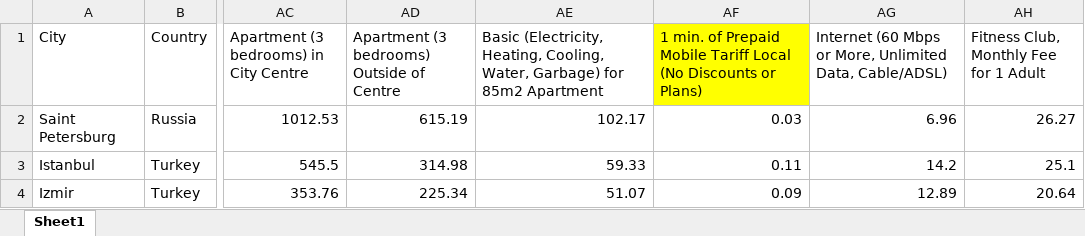
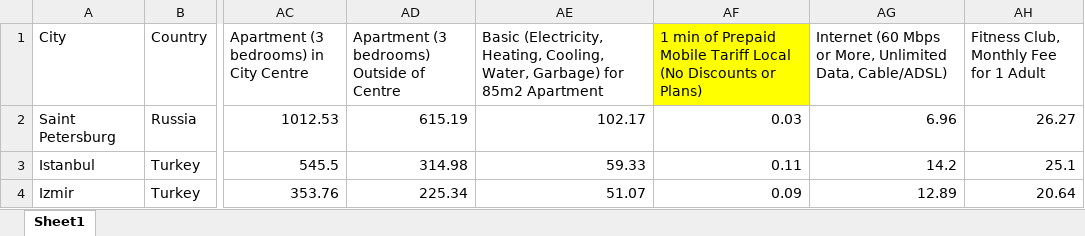
Before and after one commit to yenything/CMSE830-MachineLearning-project, an Excel workbook: worldcities_cost_of_living.xlsx, sheet Sheet1, drawn as a sheet; only a part is shown, gaps mark what is left out; values as stored, in another font and other column widths than the file's, no borders; the diff names each change by its address in the sheet, - before the commit and + after, or states it on an @@ line.

Commit message:
revised dataset

```diff
--- a/worldcities_cost_of_living.xlsx (sheet Sheet1)
+++ b/worldcities_cost_of_living.xlsx (sheet Sheet1)
-AF1: 1 min. of Prepaid…
+AF1: 1 min of Prepaid…
```
Also changed, not shown: 1 other file.
